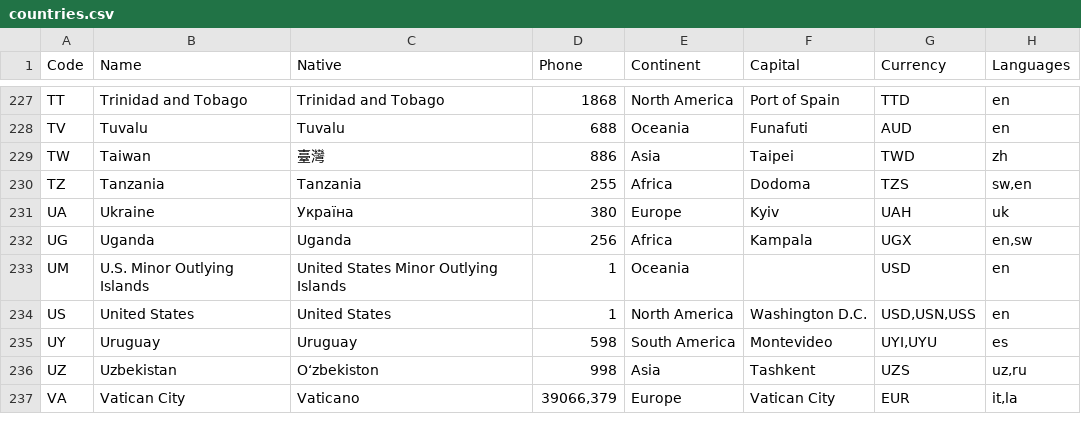
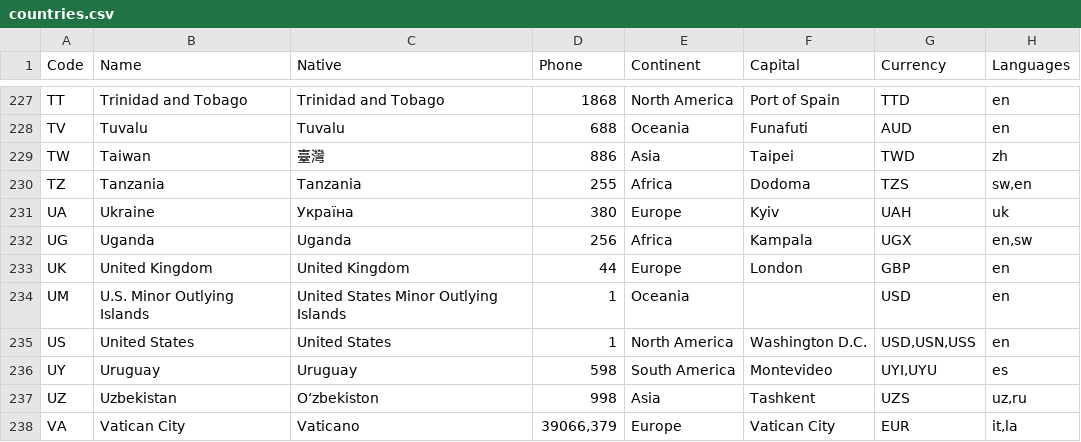
Before and after one commit to annexare/Countries, a CSV file: dist/countries.csv, drawn as a sheet; only a part is shown, gaps mark what is left out; the diff names each change by its address in the sheet, - before the commit and + after, or states it on an @@ line.

Commit message:
Added an entry in the countries list for United Kingdom under their unoffically recognized use of UK and updated the emoji map function to treat it as GB

```diff
--- a/dist/countries.csv
+++ b/dist/countries.csv
+row 233: UK | United Kingdom | United Kingdom | 44 | Europe | London | GBP | en
```
Also changed, not shown: 12 other files.
